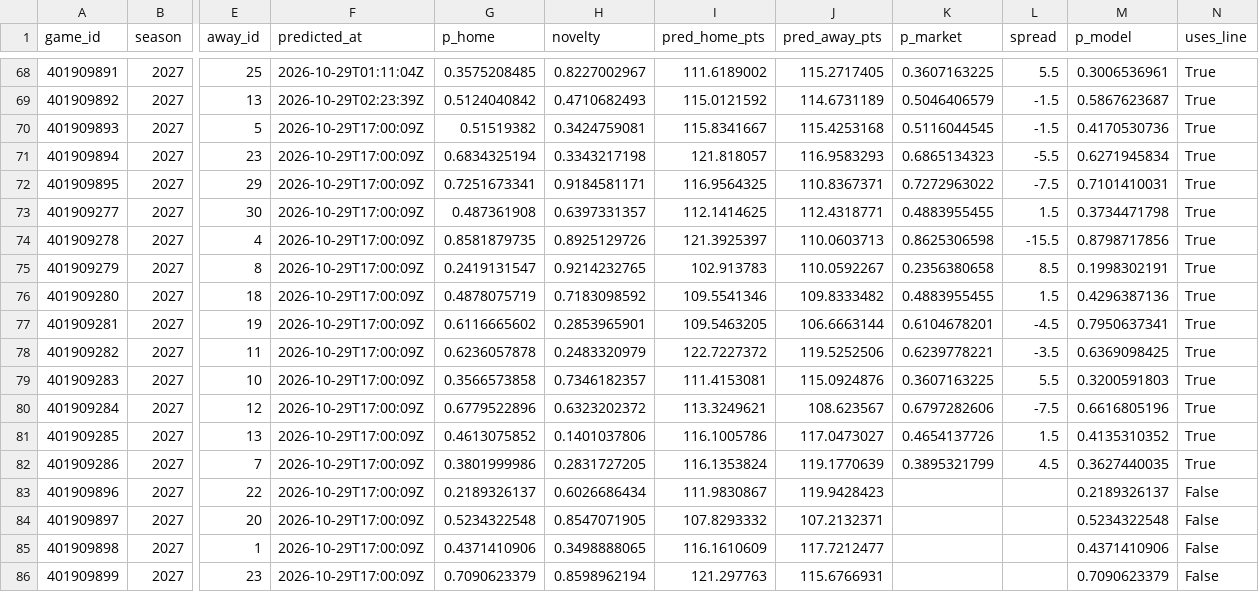
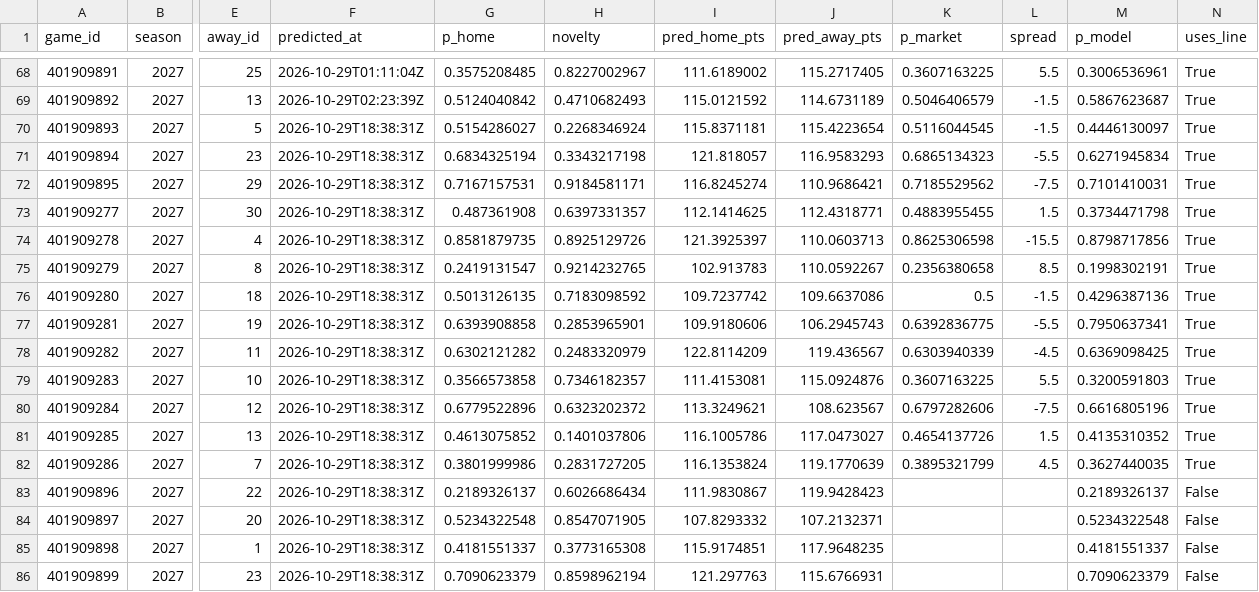
Before and after one commit to martinez-hub/nbaPredicts, a CSV file: data/predictions/2027.csv, drawn as a sheet; only a part is shown, gaps mark what is left out; the diff covers the shown part only; the diff names each change by its address in the sheet, - before the commit and + after, or states it on an @@ line.

```diff
--- a/data/predictions/2027.csv
+++ b/data/predictions/2027.csv
-F70:F86 (predicted_at): 2026-10-29T17:00:09Z
+F70:F86 (predicted_at): 2026-10-29T18:38:31Z
-G70 (p_home): 0.51519382
+G70 (p_home): 0.5154286027
-H70 (novelty): 0.3424759081
+H70 (novelty): 0.2268346924
-I70 (pred_home_pts): 115.8341667
+I70 (pred_home_pts): 115.8371181
-J70 (pred_away_pts): 115.4253168
+J70 (pred_away_pts): 115.4223654
-M70 (p_model): 0.4170530736
+M70 (p_model): 0.4446130097
-G72 (p_home): 0.7251673341
+G72 (p_home): 0.7167157531
-I72 (pred_home_pts): 116.9564325
+I72 (pred_home_pts): 116.8245274
-J72 (pred_away_pts): 110.8367371
+J72 (pred_away_pts): 110.9686421
-K72 (p_market): 0.7272963022
+K72 (p_market): 0.7185529562
-G76 (p_home): 0.4878075719
+G76 (p_home): 0.5013126135
-I76 (pred_home_pts): 109.5541346
+I76 (pred_home_pts): 109.7237742
-J76 (pred_away_pts): 109.8333482
+J76 (pred_away_pts): 109.6637086
-K76 (p_market): 0.4883955455
+K76 (p_market): 0.5
-L76 (spread): 1.5
+L76 (spread): -1.5
-G77 (p_home): 0.6116665602
+G77 (p_home): 0.6393908858
-I77 (pred_home_pts): 109.5463205
+I77 (pred_home_pts): 109.9180606
-J77 (pred_away_pts): 106.6663144
+J77 (pred_away_pts): 106.2945743
-K77 (p_market): 0.6104678201
+K77 (p_market): 0.6392836775
-L77 (spread): -4.5
+L77 (spread): -5.5
-G78 (p_home): 0.6236057878
+G78 (p_home): 0.6302121282
-I78 (pred_home_pts): 122.7227372
+I78 (pred_home_pts): 122.8114209
-J78 (pred_away_pts): 119.5252506
+J78 (pred_away_pts): 119.436567
-K78 (p_market): 0.6239778221
+K78 (p_market): 0.6303940339
-L78 (spread): -3.5
+L78 (spread): -4.5
-G85 (p_home): 0.4371410906
+G85 (p_home): 0.4181551337
-H85 (novelty): 0.3498888065
+H85 (novelty): 0.3773165308
-I85 (pred_home_pts): 116.1610609
+I85 (pred_home_pts): 115.9174851
-J85 (pred_away_pts): 117.7212477
+J85 (pred_away_pts): 117.9648235
-M85 (p_model): 0.4371410906
+M85 (p_model): 0.4181551337
```
Also changed, not shown: 8 edited cells elsewhere in this file, data/injury_reports/2027.csv, data/player_predictions/2027.csv, 3 other files.
